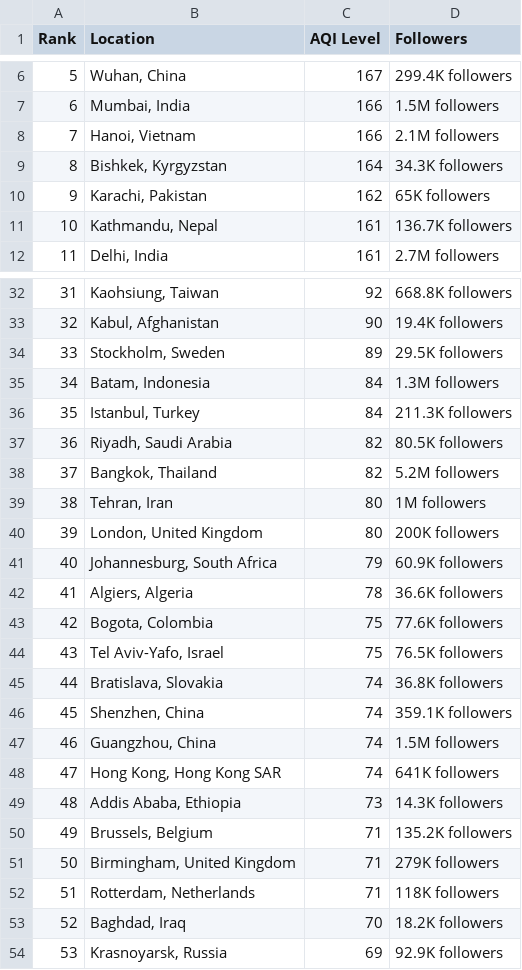
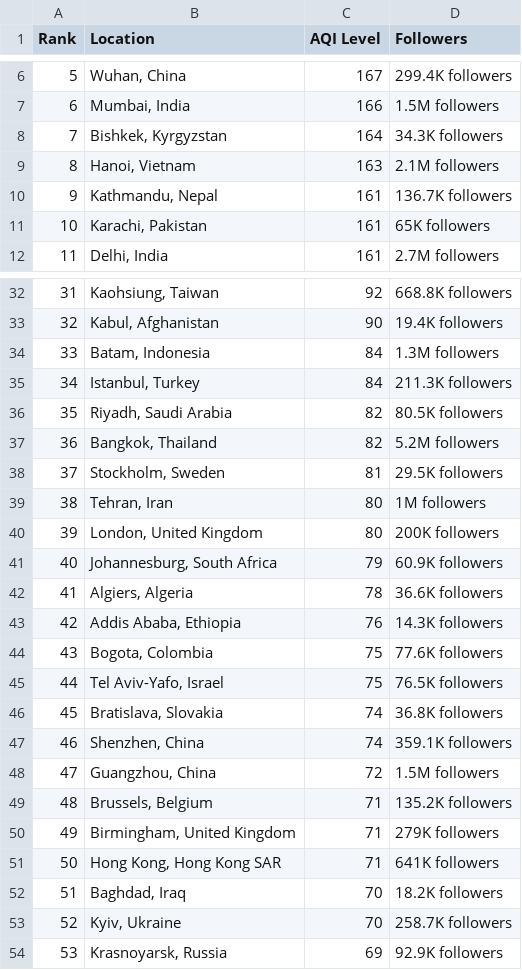
Before and after one commit to dipunew/Most-Polluted-Cities-in-The-World, a CSV file: air-quality.csv, drawn as a sheet; only a part is shown, gaps mark what is left out; removed rows and columns are numbered as before the commit, all else as after; the diff covers the shown part only; the diff names each change by its address in the sheet, - before the commit and + after, or states it on an @@ line.

```diff
--- a/air-quality.csv
+++ b/air-quality.csv
-row 8: 7 | Hanoi, Vietnam | 166 | 2.1M followers
@@ column A (Rank) renumbered between rows 8 and 120 @@
-row 10: 9 | Karachi, Pakistan | 162 | 65K followers
+row 9: 8 | Hanoi, Vietnam | 163 | 2.1M followers
+row 11: 10 | Karachi, Pakistan | 161 | 65K followers
-row 34: 33 | Stockholm, Sweden | 89 | 29.5K followers
+row 38: 37 | Stockholm, Sweden | 81 | 29.5K followers
+row 43: 42 | Addis Ababa, Ethiopia | 76 | 14.3K followers
-C48 (AQI Level): 74
+C48 (AQI Level): 72
-row 48: 47 | Hong Kong, Hong Kong SAR | 74 | 641K followers
-row 49: 48 | Addis Ababa, Ethiopia | 73 | 14.3K followers
-B51 (Location): Rotterdam, Netherlands
+B51 (Location): Hong Kong, Hong Kong SAR
-D51 (Followers): 118K followers
+D51 (Followers): 641K followers
+row 53: 52 | Kyiv, Ukraine | 70 | 258.7K followers
```
Also changed, not shown: 6 added rows, 6 removed rows and 2 edited cells elsewhere in this file.
